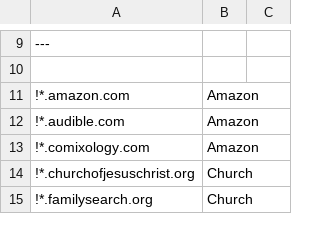
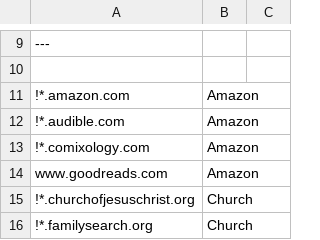
Before and after one commit to whiteinge/dotfiles, a CSV file: opt/containerise.csv, drawn as a sheet; only a part is shown, gaps mark what is left out; the diff names each change by its address in the sheet, - before the commit and + after, or states it on an @@ line.

Commit message:
Add goodreads

```diff
--- a/opt/containerise.csv
+++ b/opt/containerise.csv
+row 14: www.goodreads.com | Amazon
```
